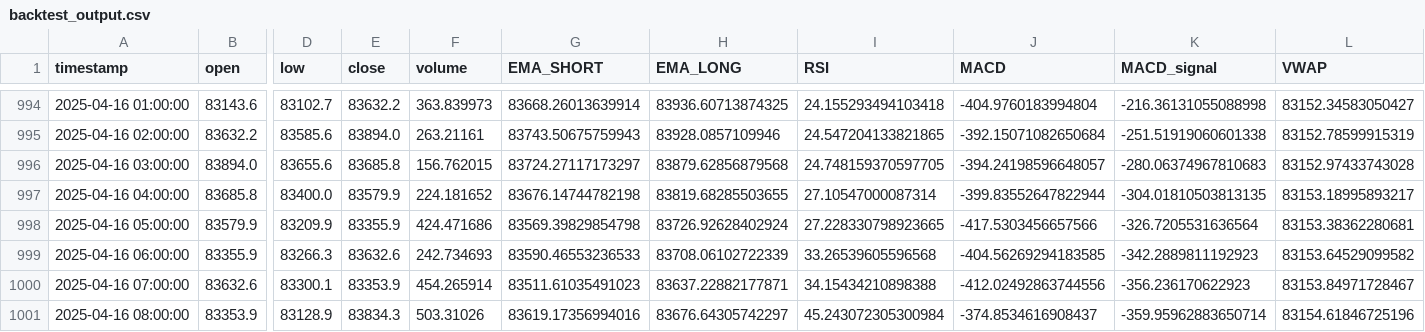
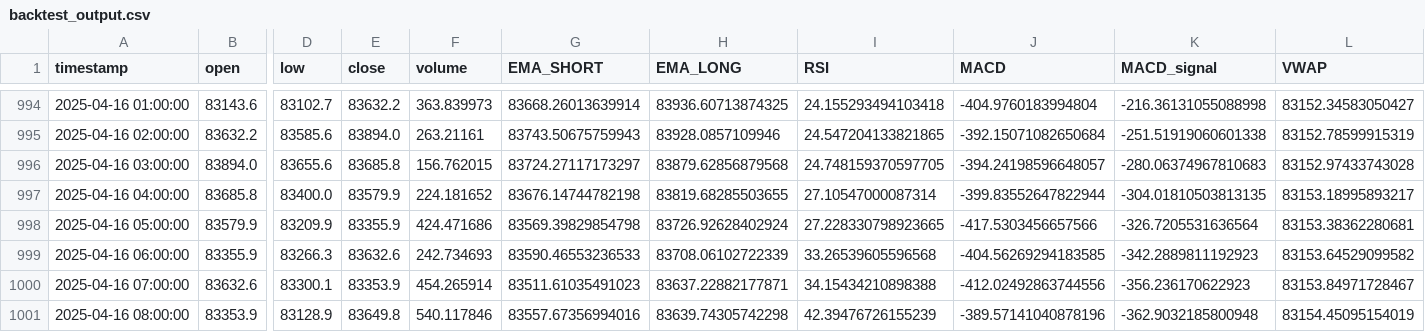
Before and after one commit to sYoungkin/emaCryptoBot, a CSV file: logs/backtest_output.csv, drawn as a sheet; only a part is shown, gaps mark what is left out; the diff names each change by its address in the sheet, - before the commit and + after, or states it on an @@ line.

```diff
--- a/logs/backtest_output.csv
+++ b/logs/backtest_output.csv
-E1001 (close): 83834.3
+E1001 (close): 83649.8
-F1001 (volume): 503.31026
+F1001 (volume): 540.117846
-G1001 (EMA_SHORT): 83619.17356994016
+G1001 (EMA_SHORT): 83557.67356994016
-H1001 (EMA_LONG): 83676.64305742297
+H1001 (EMA_LONG): 83639.74305742298
-I1001 (RSI): 45.243072305300984
+I1001 (RSI): 42.39476726155239
-J1001 (MACD): -374.8534616908437
+J1001 (MACD): -389.57141040878196
-K1001 (MACD_signal): -359.95962883650714
+K1001 (MACD_signal): -362.9032185800948
-L1001 (VWAP): 83154.61846725196
+L1001 (VWAP): 83154.45095154019
```
Also changed, not shown: logs/test_bot_log.csv, logs/trades.csv, 3 other files.
